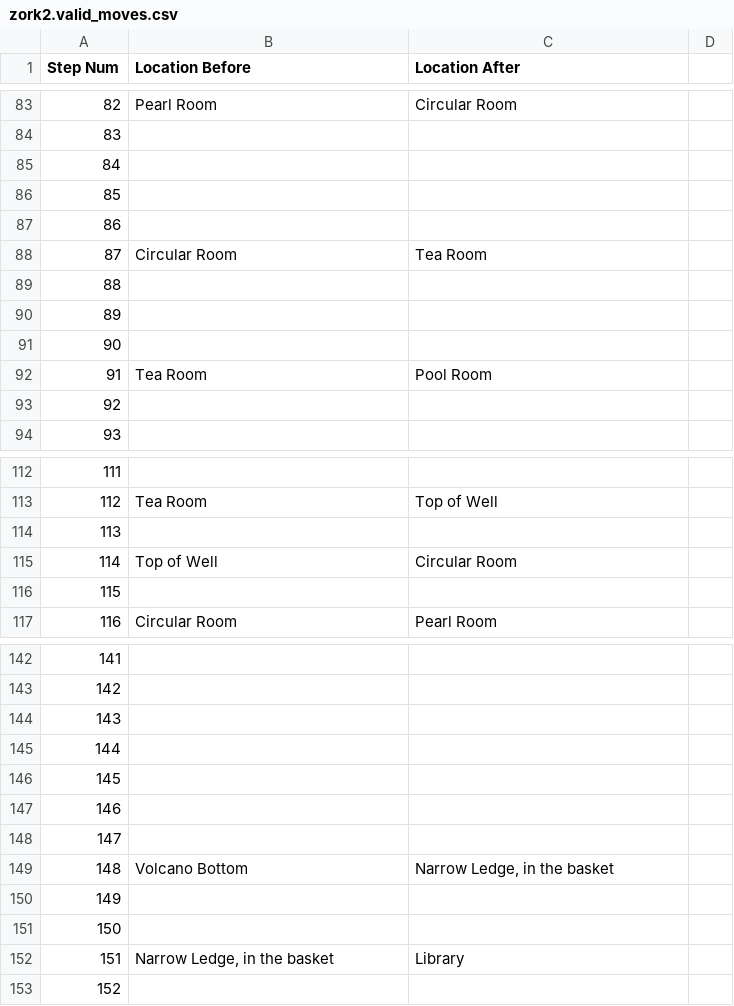
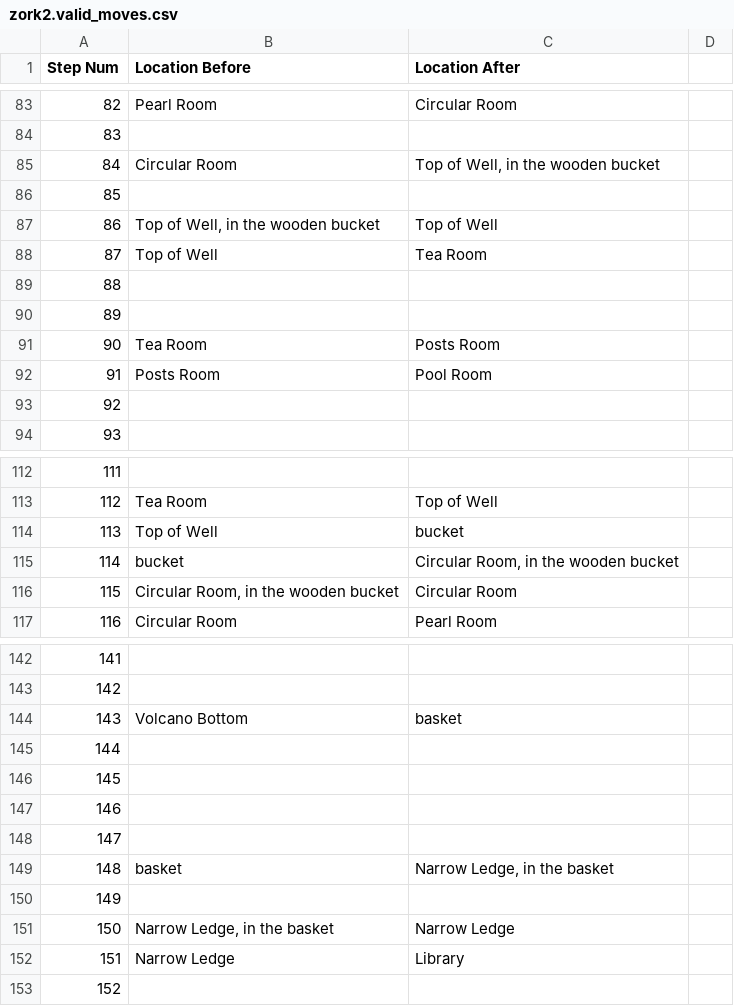
Before and after one commit to Oaklight/mango, a CSV file: data-intermediate/zork2/zork2.valid_moves.csv, drawn as a sheet; only a part is shown, gaps mark what is left out; the diff covers the shown part only.

```diff
--- a/data-intermediate/zork2/zork2.valid_moves.csv
+++ b/data-intermediate/zork2/zork2.valid_moves.csv
@@ -84,10 +84,10 @@ Step Num,Location Before,Location After,
 83,,,
-84,,,
+84,Circular Room,"Top of Well, in the wooden bucket",
 85,,,
-86,,,
-87,Circular Room,Tea Room,
+86,"Top of Well, in the wooden bucket",Top of Well,
+87,Top of Well,Tea Room,
 88,,,
 89,,,
-90,,,
-91,Tea Room,Pool Room,
+90,Tea Room,Posts Room,
+91,Posts Room,Pool Room,
 92,,,
@@ -113,5 +113,5 @@ Step Num,Location Before,Location After,
 112,Tea Room,Top of Well,
-113,,,
-114,Top of Well,Circular Room,
-115,,,
+113,Top of Well,bucket,
+114,bucket,"Circular Room, in the wooden bucket",
+115,"Circular Room, in the wooden bucket",Circular Room,
 116,Circular Room,Pearl Room,
@@ -143,3 +143,3 @@ Step Num,Location Before,Location After,
 142,,,
-143,,,
+143,Volcano Bottom,basket,
 144,,,
@@ -148,6 +148,6 @@ Step Num,Location Before,Location After,
 147,,,
-148,Volcano Bottom,"Narrow Ledge, in the basket",
+148,basket,"Narrow Ledge, in the basket",
 149,,,
-150,,,
-151,"Narrow Ledge, in the basket",Library,
+150,"Narrow Ledge, in the basket",Narrow Ledge,
+151,Narrow Ledge,Library,
 152,,,
```
Also changed, not shown: 11 edited cells elsewhere in this file, data-intermediate/infidel/infidel.valid_moves.csv, data-intermediate/temple/temple.valid_moves.csv, 17 other files.
